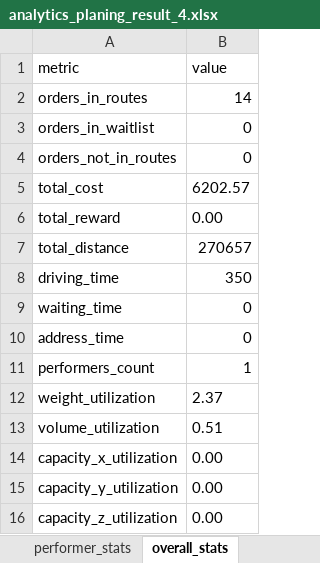
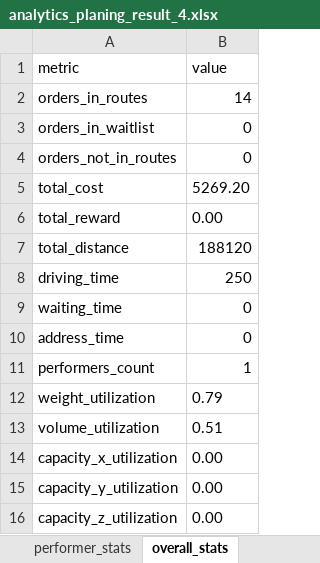
Before and after one commit to vo0doO/veeroute1, an Excel workbook: data/analytics_planing_result_4.xlsx, sheet overall_stats, drawn as a sheet; values as stored, in another font and other column widths than the file's, no borders; the diff names each change by its address in the sheet, - before the commit and + after, or states it on an @@ line.

```diff
--- a/data/analytics_planing_result_4.xlsx (sheet overall_stats)
+++ b/data/analytics_planing_result_4.xlsx (sheet overall_stats)
-B5 (value): 6202.57
+B5 (value): 5269.20
-B7 (value): 270657
+B7 (value): 188120
-B8 (value): 350
+B8 (value): 250
-B12 (value): 2.37
+B12 (value): 0.79
```
Also changed, not shown: sheet trip_stats, sheet performer_stats, sheet loading_mass_abs, sheet loading_mass_pc, sheet mileage_from_orders_to_finish, sheet performer_mileage, 4 more sheets, data/RC1_testAnalist_2.xlsx, data/RC1_testAnalist_3.xlsx, 5 other files.
